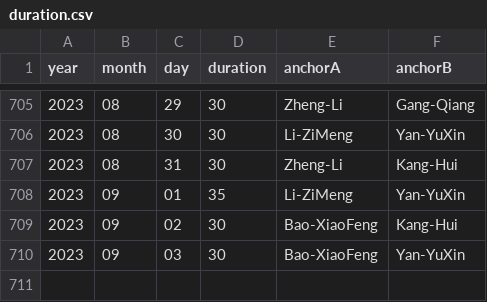
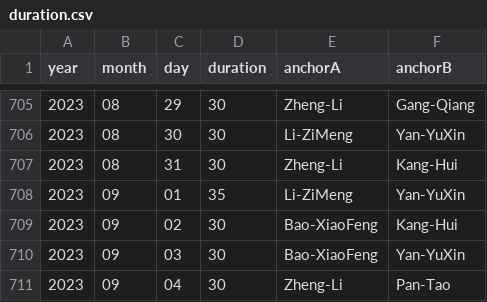
Before and after one commit to xueke114/XinWenLianBo, a CSV file: duration.csv, drawn as a sheet; only a part is shown, gaps mark what is left out.

Commit message:
提交2023年9月4日

```diff
--- a/duration.csv
+++ b/duration.csv
@@ -710 +710,2 @@ year,month,day,duration,anchorA,anchorB
 2023,09,03,30,Bao-XiaoFeng,Yan-YuXin
+2023,09,04,30,Zheng-Li,Pan-Tao
```
